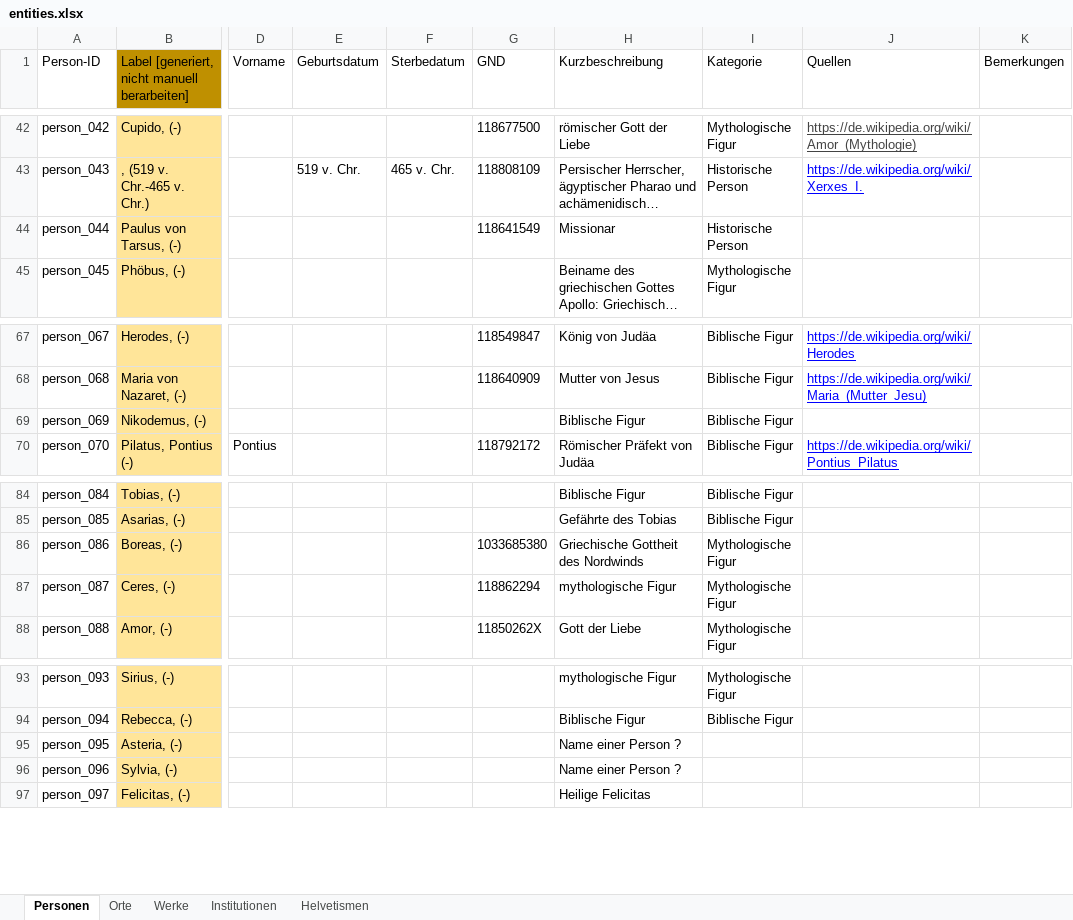
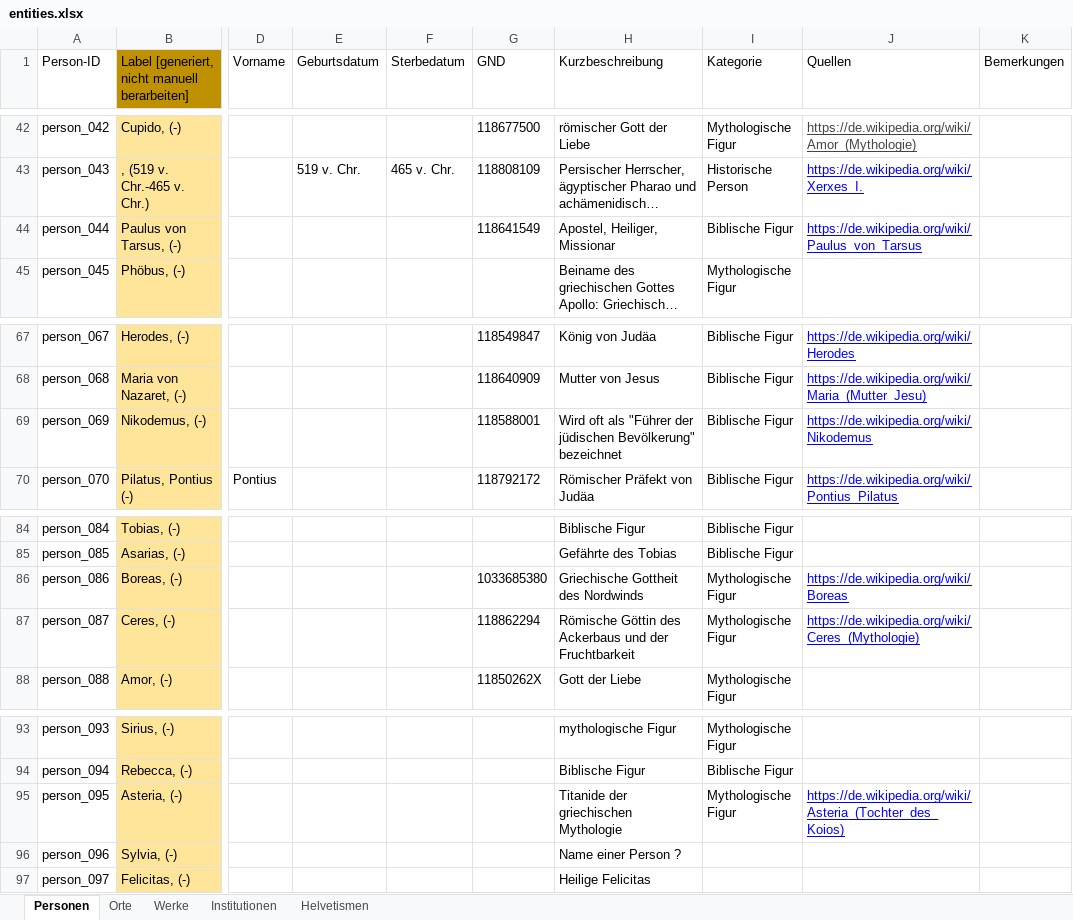
Before and after one commit to DHBern/simler_data, an Excel workbook: gsheet/xlsx/entities.xlsx, sheet Personen, drawn as a sheet; only a part is shown, gaps mark what is left out; long unchanged cells end in …; values as stored, in another font and other column widths than the file's, no borders; charts and pictures and table styles not drawn; the diff covers the shown part only; the diff names each change by its address in the sheet, - before the commit and + after, or states it on an @@ line.

```diff
--- a/gsheet/xlsx/entities.xlsx (sheet Personen)
+++ b/gsheet/xlsx/entities.xlsx (sheet Personen)
-H44 (Kurzbeschreibung): Missionar
+H44 (Kurzbeschreibung): Apostel, Heiliger, Missionar
-I44 (Kategorie): Historische Person
+I44 (Kategorie): Biblische Figur
-J44 (Quellen): (empty)
+J44 (Quellen): https://de.wikipedia.org/wiki/Paulus_von_Tarsus
-G69 (GND): (empty)
+G69 (GND): 118588001
-H69 (Kurzbeschreibung): Biblische Figur
+H69 (Kurzbeschreibung): Wird oft als "Führer der jüdischen Bevölkerung" bezeichnet
-J69 (Quellen): (empty)
+J69 (Quellen): https://de.wikipedia.org/wiki/Nikodemus
-J86 (Quellen): (empty)
+J86 (Quellen): https://de.wikipedia.org/wiki/Boreas
-H87 (Kurzbeschreibung): mythologische Figur
+H87 (Kurzbeschreibung): Römische Göttin des Ackerbaus und der Fruchtbarkeit
-J87 (Quellen): (empty)
+J87 (Quellen): https://de.wikipedia.org/wiki/Ceres_(Mythologie)
-H95 (Kurzbeschreibung): Name einer Person ?
+H95 (Kurzbeschreibung): Titanide der griechischen Mythologie
-I95 (Kategorie): (empty)
+I95 (Kategorie): Mythologische Figur
-J95 (Quellen): (empty)
+J95 (Quellen): https://de.wikipedia.org/wiki/Asteria_(Tochter_des_Koios)
```
Also changed, not shown: 33 edited cells elsewhere in this sheet, sheet Orte.
